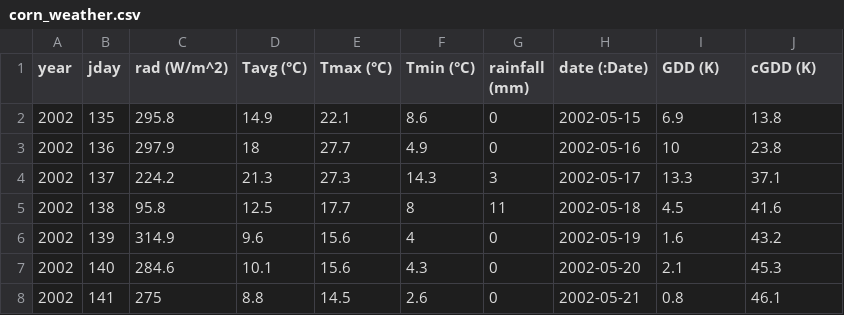
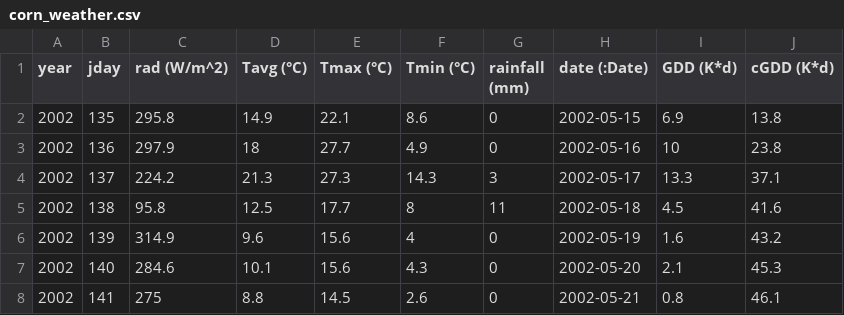
Before and after one commit to cropbox/cropbox-workshop-2022-tw, a CSV file: data/corn_weather.csv, drawn as a sheet; only a part is shown.

```diff
--- a/data/corn_weather.csv
+++ b/data/corn_weather.csv
@@ -1,2 +1,2 @@
-year,jday,rad (W/m^2),Tavg (°C),Tmax (°C),Tmin (°C),rainfall (mm),date (:Date),GDD (K),cGDD (K)
+year,jday,rad (W/m^2),Tavg (°C),Tmax (°C),Tmin (°C),rainfall (mm),date (:Date),GDD (K*d),cGDD (K*d)
 2002,135,295.8,14.9,22.1,8.6,0,2002-05-15,6.9,13.8
```
Also changed, not shown: 1 other file.
